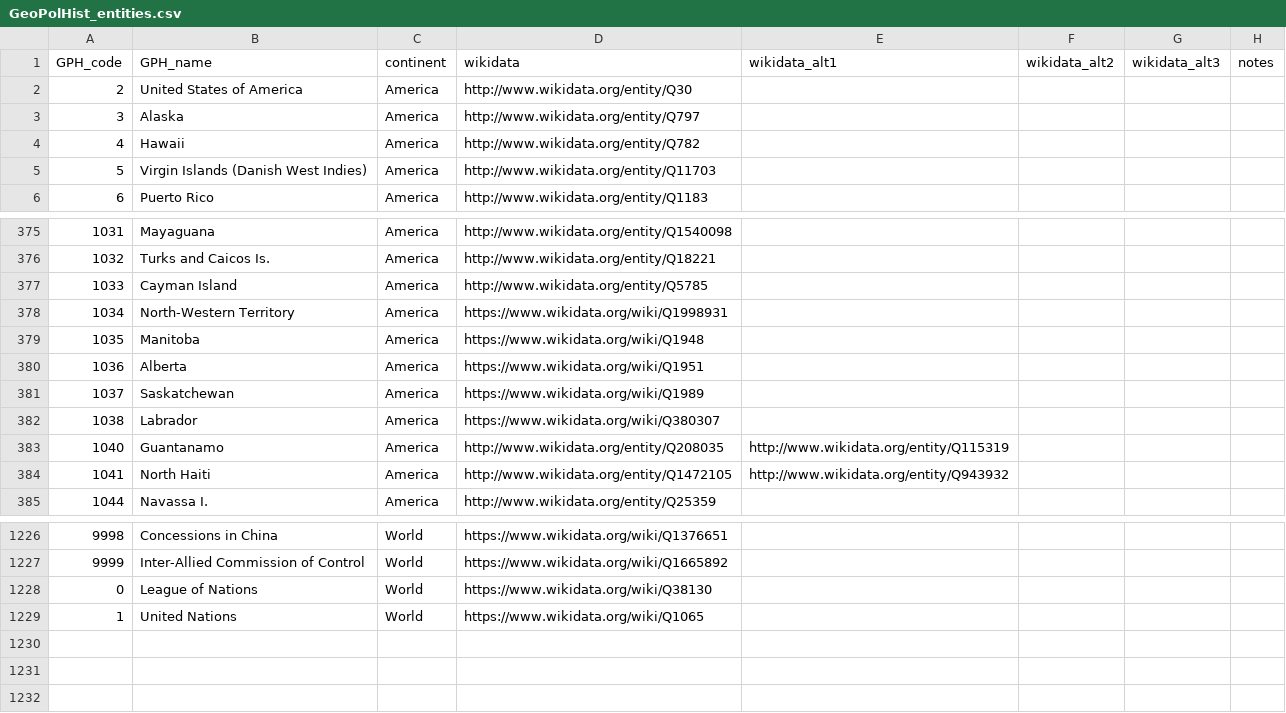
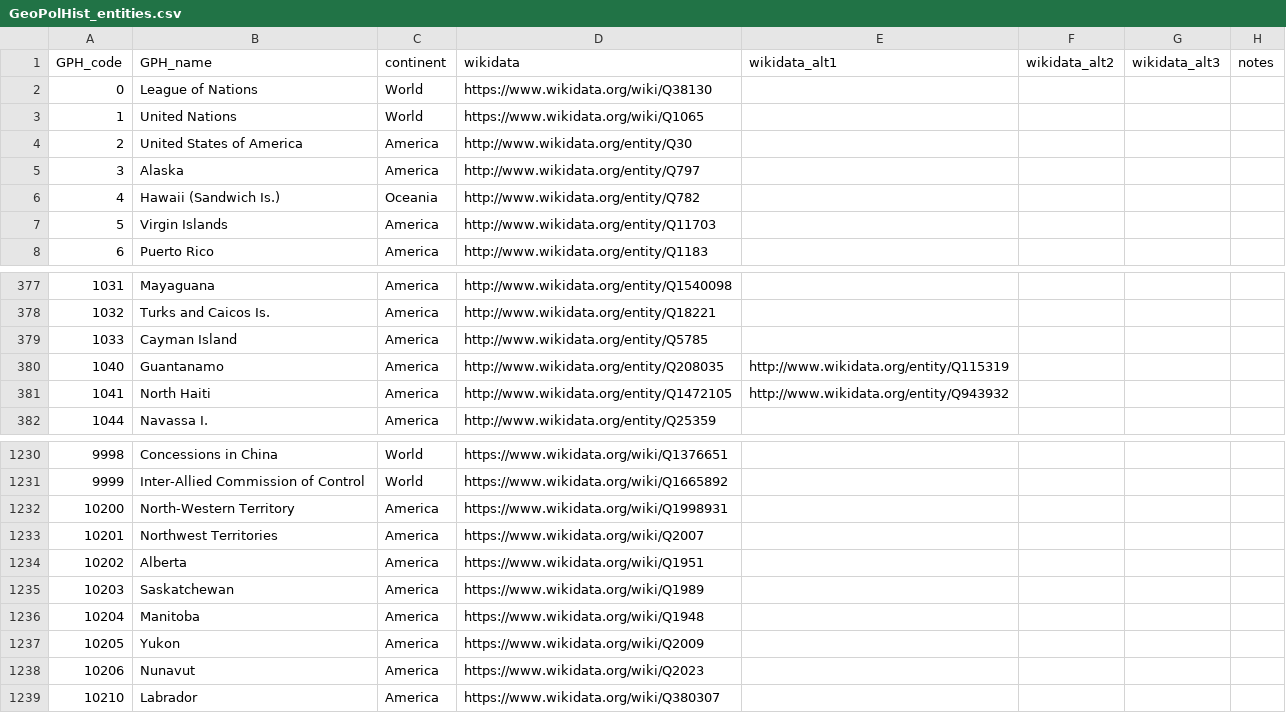
Before and after one commit to medialab/GeoPolHist, a CSV file: data/GeoPolHist_entities.csv, drawn as a sheet; only a part is shown, gaps mark what is left out; the diff covers the shown part only.

```diff
--- a/data/GeoPolHist_entities.csv
+++ b/data/GeoPolHist_entities.csv
@@ -1,6 +1,8 @@
 GPH_code,GPH_name,continent,wikidata,wikidata_alt1,wikidata_alt2,wikidata_alt3,notes
+0,League of Nations,World,https://www.wikidata.org/wiki/Q38130,,,,
+1,United Nations,World,https://www.wikidata.org/wiki/Q1065,,,,
 2,United States of America,America,http://www.wikidata.org/entity/Q30,,,,
 3,Alaska,America,http://www.wikidata.org/entity/Q797,,,,
-4,Hawaii,America,http://www.wikidata.org/entity/Q782,,,,
-5,Virgin Islands (Danish West Indies),America,http://www.wikidata.org/entity/Q11703,,,,
+4,Hawaii (Sandwich Is.),Oceania,http://www.wikidata.org/entity/Q782,,,,
+5,Virgin Islands,America,http://www.wikidata.org/entity/Q11703,,,,
 6,Puerto Rico,America,http://www.wikidata.org/entity/Q1183,,,,
@@ -377,7 +379,2 @@ GPH_code,GPH_name,continent,wikidata,wikidata_alt1,wikidata_alt2,wikidata_alt3,n
 1033,Cayman Island,America,http://www.wikidata.org/entity/Q5785,,,,
-1034,North-Western Territory,America,https://www.wikidata.org/wiki/Q1998931,,,,
-1035,Manitoba,America,https://www.wikidata.org/wiki/Q1948,,,,
-1036,Alberta,America,https://www.wikidata.org/wiki/Q1951,,,,
-1037,Saskatchewan,America,https://www.wikidata.org/wiki/Q1989,,,,
-1038,Labrador,America,https://www.wikidata.org/wiki/Q380307,,,,
 1040,Guantanamo,America,http://www.wikidata.org/entity/Q208035,http://www.wikidata.org/entity/Q115319,,,
@@ -1227,3 +1231,9 @@ GPH_code,GPH_name,continent,wikidata,wikidata_alt1,wikidata_alt2,wikidata_alt3,n
 9999,Inter-Allied Commission of Control,World,https://www.wikidata.org/wiki/Q1665892,,,,
-0,League of Nations,World,https://www.wikidata.org/wiki/Q38130,,,,
-1,United Nations,World,https://www.wikidata.org/wiki/Q1065,,,,
+10200,North-Western Territory,America,https://www.wikidata.org/wiki/Q1998931,,,,
+10201,Northwest Territories,America,https://www.wikidata.org/wiki/Q2007,,,,
+10202,Alberta,America,https://www.wikidata.org/wiki/Q1951,,,,
+10203,Saskatchewan,America,https://www.wikidata.org/wiki/Q1989,,,,
+10204,Manitoba,America,https://www.wikidata.org/wiki/Q1948,,,,
+10205,Yukon,America,https://www.wikidata.org/wiki/Q2009,,,,
+10206,Nunavut,America,https://www.wikidata.org/wiki/Q2023,,,,
+10210,Labrador,America,https://www.wikidata.org/wiki/Q380307,,,,
```
Also changed, not shown: 7 added rows and 98 edited cells elsewhere in this file, data/GeoPolHist_status.csv, data/aggregated/GeoPolHist_status_over_time.csv, 8 other files.
